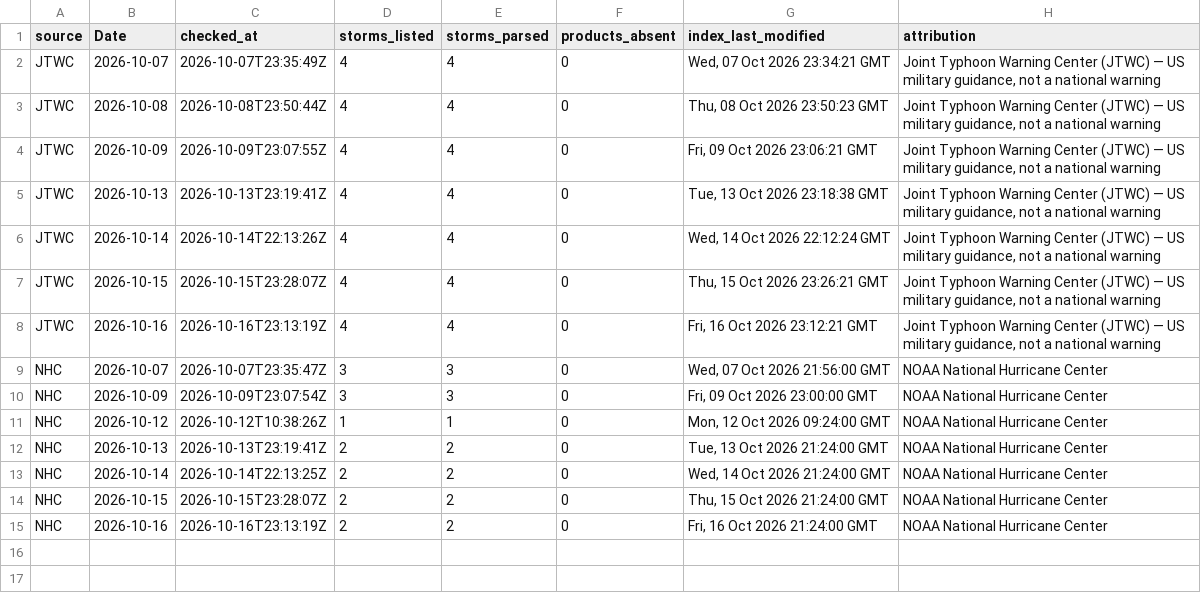
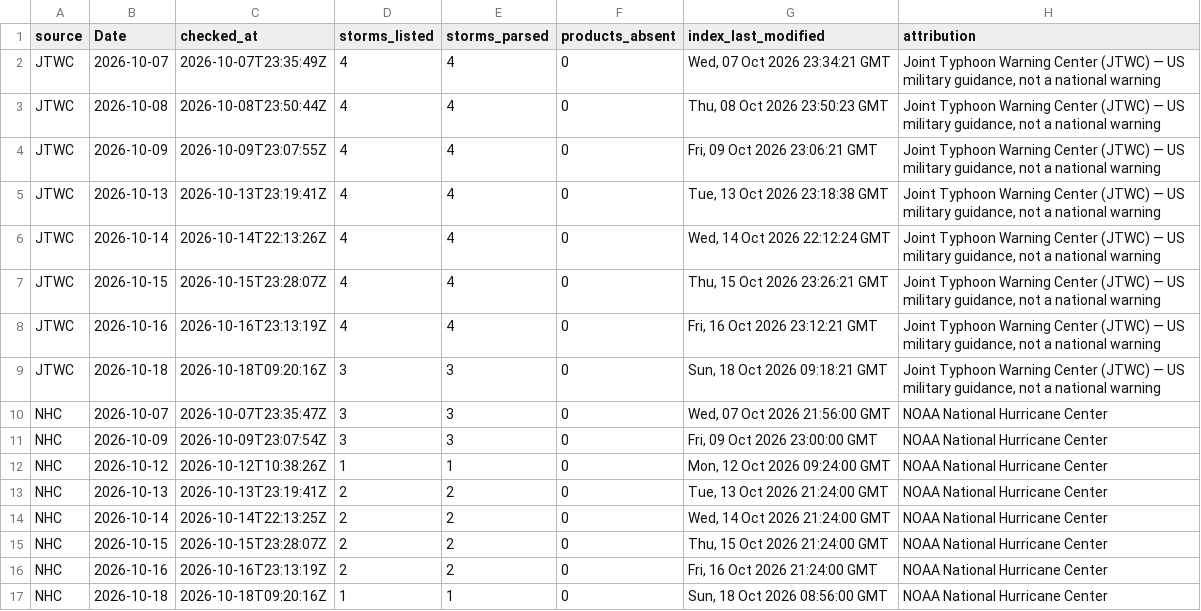
Before and after one commit to philipbergman6-glitch/Mirror-Market, a CSV file: data/history/cyclone_source_status.csv, drawn as a sheet; the diff names each change by its address in the sheet, - before the commit and + after, or states it on an @@ line.

```diff
--- a/data/history/cyclone_source_status.csv
+++ b/data/history/cyclone_source_status.csv
+row 9: JTWC | 2026-10-18 | 2026-10-18T09:20:16Z | 3 | 3 | 0 | Sun, 18 Oct 2026 09:18:21 GMT | Joint Typhoon Warning Center (JTWC) — US military guidance, not a national warning
+row 17: NHC | 2026-10-18 | 2026-10-18T09:20:16Z | 1 | 1 | 0 | Sun, 18 Oct 2026 08:56:00 GMT | NOAA National Hurricane Center
```
Also changed, not shown: data/history/cyclone_storms.csv, data/history/data_freshness.csv, 7 other files.
